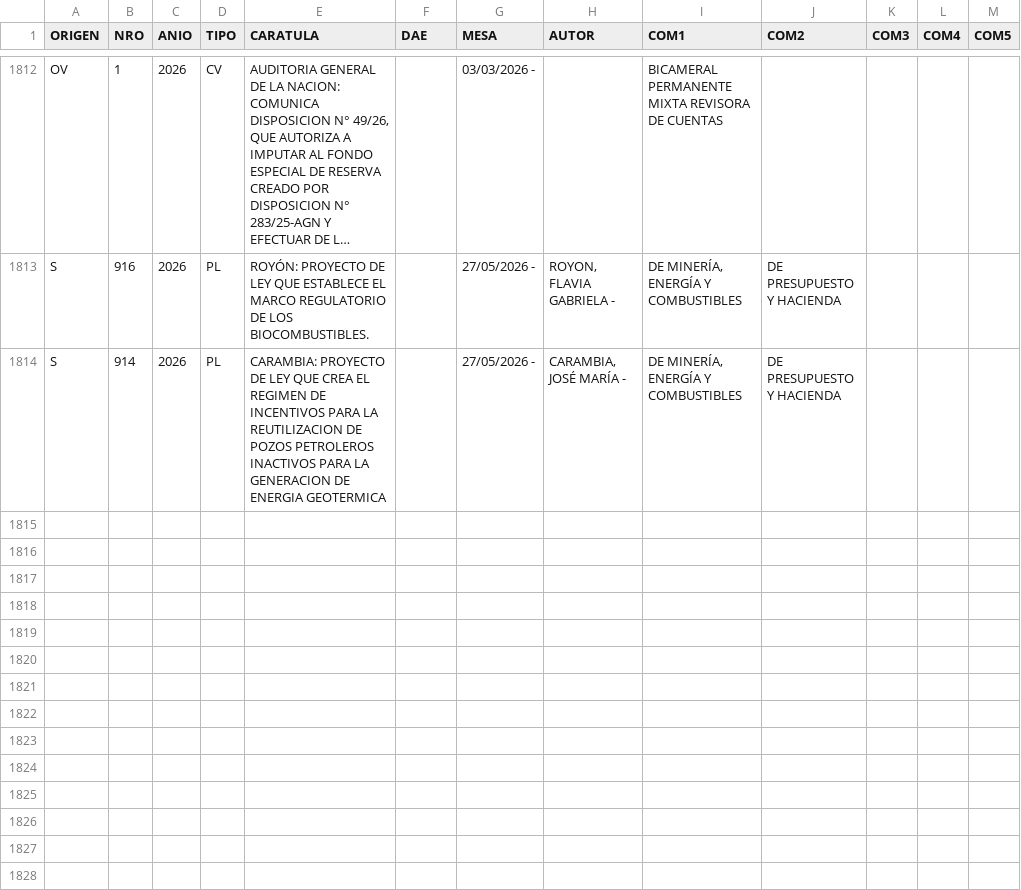
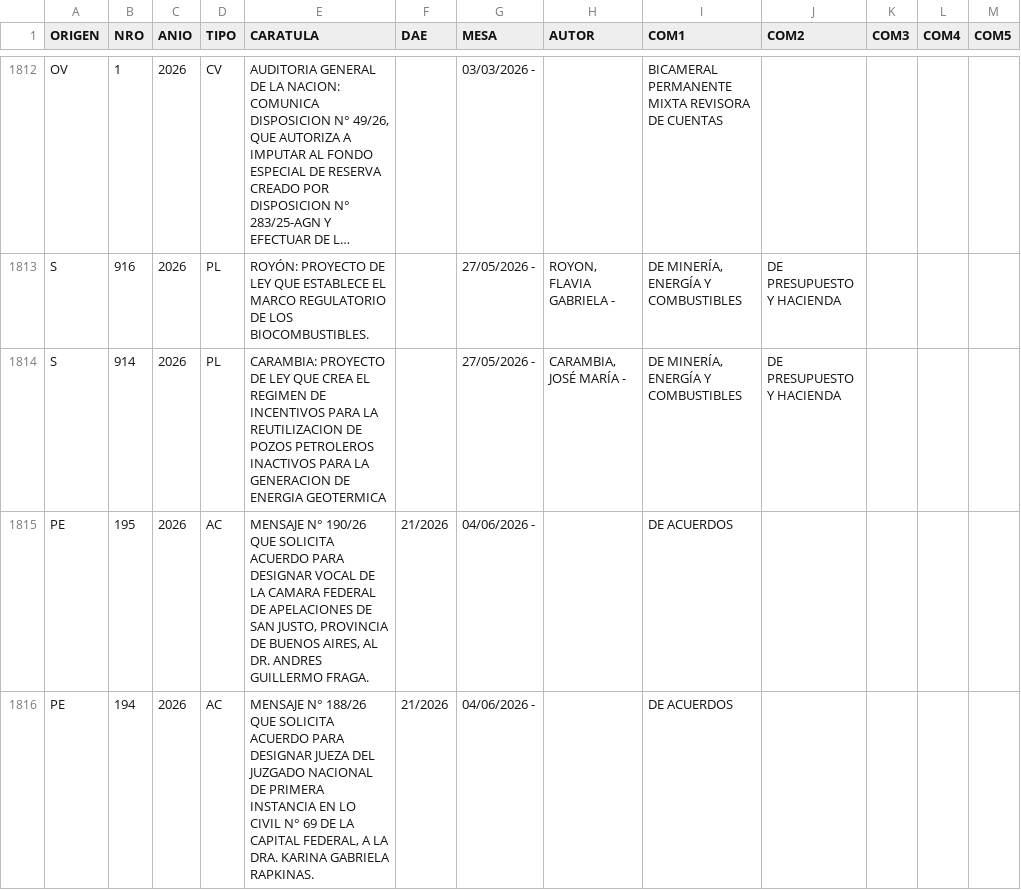
Before and after one commit to bonifaciomariano/Proyectos-ingresados, a TSV file: trazabilidad.tsv, drawn as a sheet; only a part is shown, gaps mark what is left out; long unchanged cells end in …; the diff names each change by its address in the sheet, - before the commit and + after, or states it on an @@ line.

```diff
--- a/trazabilidad.tsv
+++ b/trazabilidad.tsv
+row 1815: PE | 195 | 2026 | AC | MENSAJE N° 190/26 QUE SOLICITA ACUERDO PARA DESIGNAR VOCAL DE LA CAMARA FEDERAL DE APELACIONES DE SAN JUSTO, PROVINCIA DE BUENOS AIRES, AL DR. ANDRES GUILLERMO FRAGA. | 21/2026 | 04/06/2026 - |  | DE ACUERDOS
+row 1816: PE | 194 | 2026 | AC | MENSAJE N° 188/26 QUE SOLICITA ACUERDO PARA DESIGNAR JUEZA DEL JUZGADO NACIONAL DE PRIMERA INSTANCIA EN LO CIVIL N° 69 DE LA CAPITAL FEDERAL, A LA DRA. KARINA GABRIELA RAPKINAS. | 21/2026 | 04/06/2026 - |  | DE ACUERDOS
```
Also changed, not shown: 2 other files.
